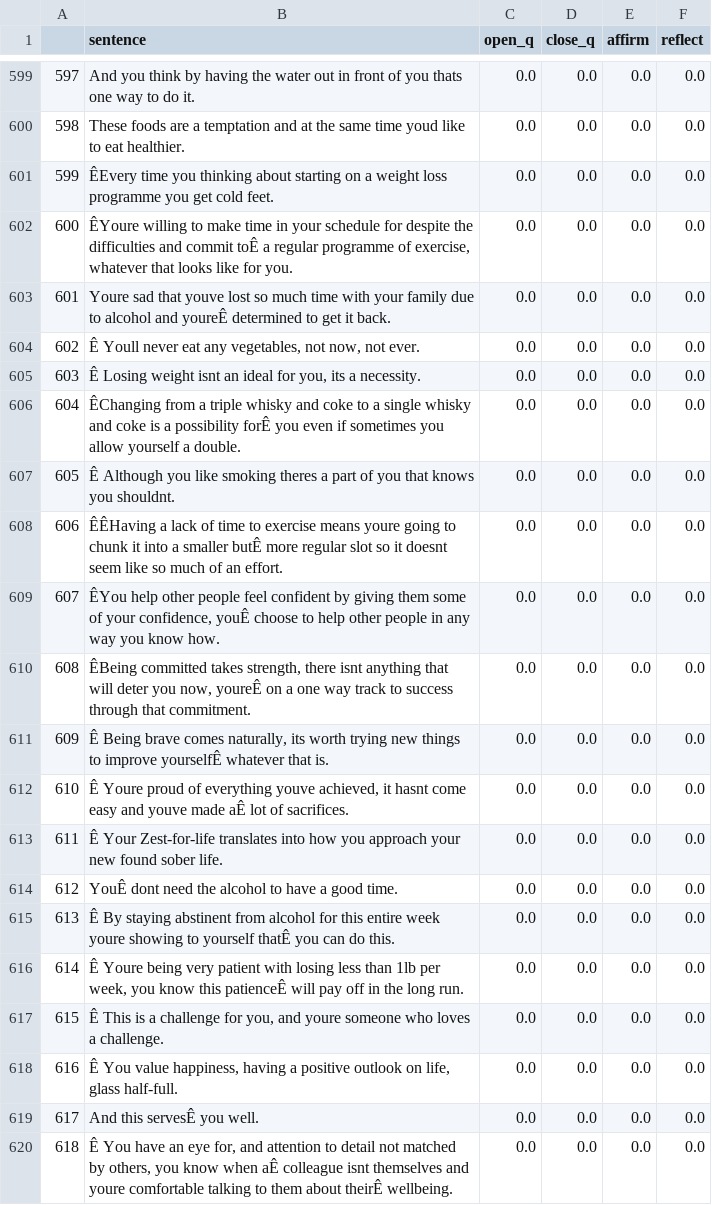
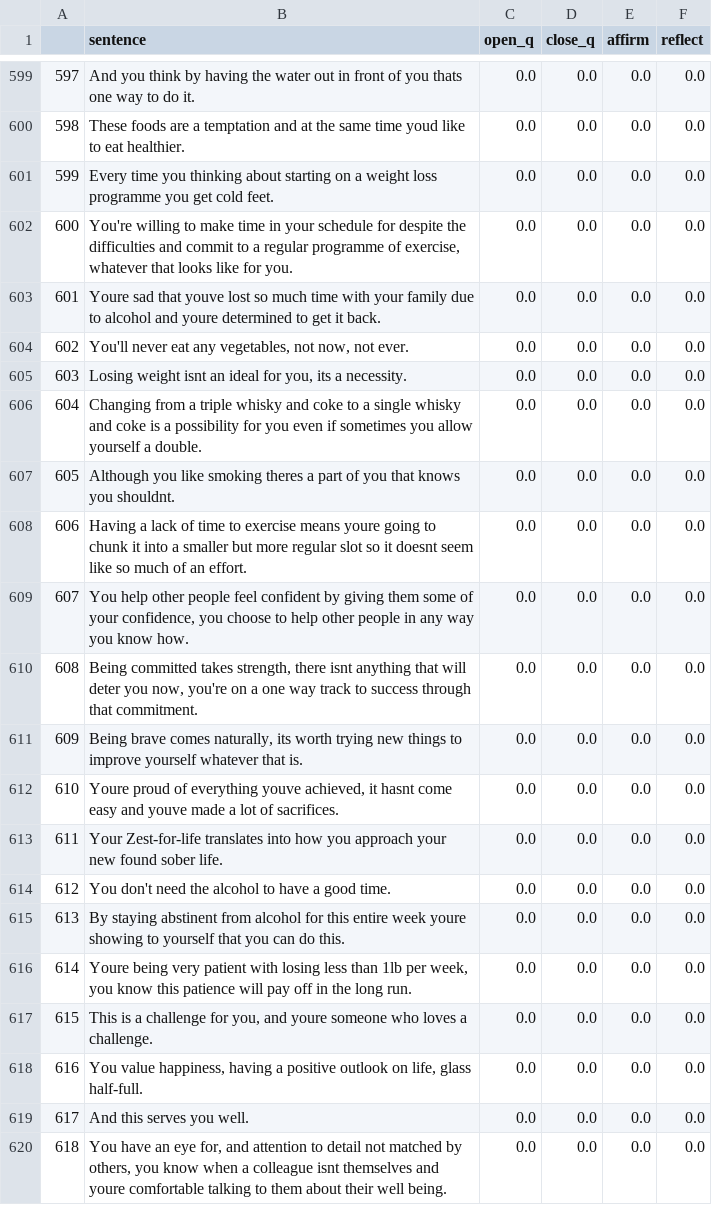
Before and after one commit to mkhodabakhsh/DeepLearning-HealthcareConversationAnalysis, a CSV file: IO_folder/sentence_list.csv (was resutlssentence_list.csv), drawn as a sheet; only a part is shown, gaps mark what is left out.

```diff
--- a/resutlssentence_list.csv
+++ b/IO_folder/sentence_list.csv
@@ -881,21 +881,21 @@ And you think by having the water out in front of you thats one way to do it.",0
 598, These foods are a temptation and at the same time youd like to eat healthier.,0.0,0.0,0.0,0.0
-599,ÊEvery time you thinking about starting on a weight loss programme you get cold feet.,0.0,0.0,0.0,0.0
-600,"ÊYoure willing to make time in your schedule for despite the difficulties and commit toÊ a regular programme of exercise, whatever that looks like for you.",0.0,0.0,0.0,0.0
-601, Youre sad that youve lost so much time with your family due to alcohol and youreÊ determined to get it back.,0.0,0.0,0.0,0.0
-602,"Ê Youll never eat any vegetables, not now, not ever.",0.0,0.0,0.0,0.0
-603,"Ê Losing weight isnt an ideal for you, its a necessity.",0.0,0.0,0.0,0.0
-604,ÊChanging from a triple whisky and coke to a single whisky and coke is a possibility forÊ you even if sometimes you allow yourself a double.,0.0,0.0,0.0,0.0
-605,Ê Although you like smoking theres a part of you that knows you shouldnt.,0.0,0.0,0.0,0.0
-606,ÊÊHaving a lack of time to exercise means youre going to chunk it into a smaller butÊ more regular slot so it doesnt seem like so much of an effort.,0.0,0.0,0.0,0.0
-607,"ÊYou help other people feel confident by giving them some of your confidence, youÊ choose to help other people in any way you know how.",0.0,0.0,0.0,0.0
-608,"ÊBeing committed takes strength, there isnt anything that will deter you now, youreÊ on a one way track to success through that commitment.",0.0,0.0,0.0,0.0
-609,"Ê Being brave comes naturally, its worth trying new things to improve yourselfÊ whatever that is.",0.0,0.0,0.0,0.0
-610,"Ê Youre proud of everything youve achieved, it hasnt come easy and youve made aÊ lot of sacrifices.",0.0,0.0,0.0,0.0
-611,Ê Your Zest-for-life translates into how you approach your new found sober life.,0.0,0.0,0.0,0.0
-612, YouÊ dont need the alcohol to have a good time.,0.0,0.0,0.0,0.0
-613,Ê By staying abstinent from alcohol for this entire week youre showing to yourself thatÊ you can do this.,0.0,0.0,0.0,0.0
-614,"Ê Youre being very patient with losing less than 1lb per week, you know this patienceÊ will pay off in the long run.",0.0,0.0,0.0,0.0
-615,"Ê This is a challenge for you, and youre someone who loves a challenge.",0.0,0.0,0.0,0.0
-616,"Ê You value happiness, having a positive outlook on life, glass half-full.",0.0,0.0,0.0,0.0
-617,And this servesÊ you well.,0.0,0.0,0.0,0.0
-618,"Ê You have an eye for, and attention to detail not matched by others, you know when aÊ colleague isnt themselves and youre comfortable talking to them about theirÊ wellbeing.",0.0,0.0,0.0,0.0
+599,Every time you thinking about starting on a weight loss programme you get cold feet.,0.0,0.0,0.0,0.0
+600,"You're willing to make time in your schedule for despite the difficulties and commit to a regular programme of exercise, whatever that looks like for you.",0.0,0.0,0.0,0.0
+601, Youre sad that youve lost so much time with your family due to alcohol and youre determined to get it back.,0.0,0.0,0.0,0.0
+602,"You'll never eat any vegetables, not now, not ever.",0.0,0.0,0.0,0.0
+603,"Losing weight isnt an ideal for you, its a necessity.",0.0,0.0,0.0,0.0
+604,Changing from a triple whisky and coke to a single whisky and coke is a possibility for you even if sometimes you allow yourself a double.,0.0,0.0,0.0,0.0
+605,Although you like smoking theres a part of you that knows you shouldnt.,0.0,0.0,0.0,0.0
+606,Having a lack of time to exercise means youre going to chunk it into a smaller but more regular slot so it doesnt seem like so much of an effort.,0.0,0.0,0.0,0.0
+607,"You help other people feel confident by giving them some of your confidence, you choose to help other people in any way you know how.",0.0,0.0,0.0,0.0
+608,"Being committed takes strength, there isnt anything that will deter you now, you're on a one way track to success through that commitment.",0.0,0.0,0.0,0.0
+609,"Being brave comes naturally, its worth trying new things to improve yourself whatever that is.",0.0,0.0,0.0,0.0
+610,"Youre proud of everything youve achieved, it hasnt come easy and youve made a lot of sacrifices.",0.0,0.0,0.0,0.0
+611,Your Zest-for-life translates into how you approach your new found sober life.,0.0,0.0,0.0,0.0
+612, You don't need the alcohol to have a good time.,0.0,0.0,0.0,0.0
+613,By staying abstinent from alcohol for this entire week youre showing to yourself that you can do this.,0.0,0.0,0.0,0.0
+614,"Youre being very patient with losing less than 1lb per week, you know this patience will pay off in the long run.",0.0,0.0,0.0,0.0
+615,"This is a challenge for you, and youre someone who loves a challenge.",0.0,0.0,0.0,0.0
+616,"You value happiness, having a positive outlook on life, glass half-full.",0.0,0.0,0.0,0.0
+617,And this serves you well.,0.0,0.0,0.0,0.0
+618,"You have an eye for, and attention to detail not matched by others, you know when a colleague isnt themselves and youre comfortable talking to them about their well being.",0.0,0.0,0.0,0.0
```
Also changed, not shown: 19 other files.
